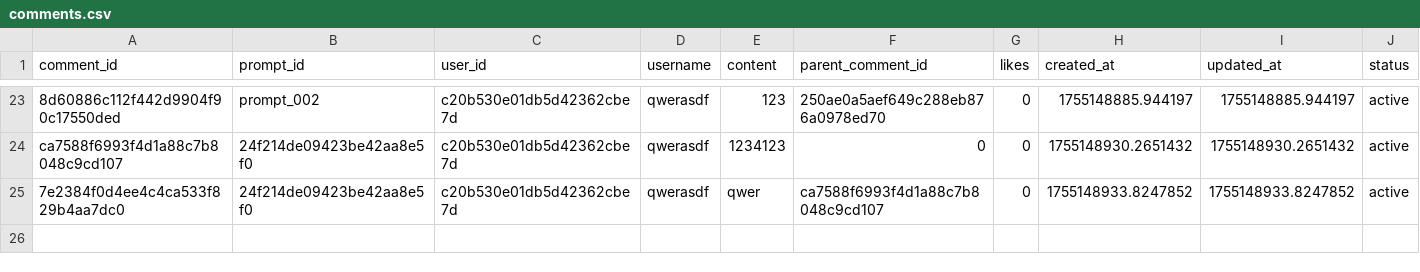
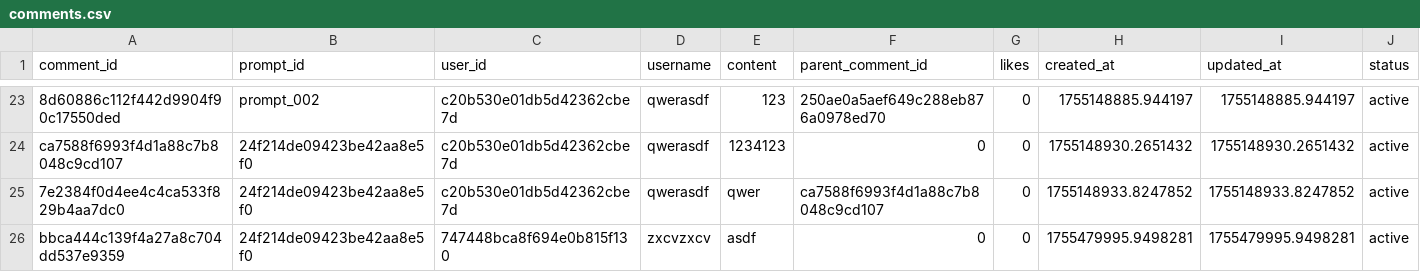
Before and after one commit to dhet13/pormpt_sns, a CSV file: data/comments.csv, drawn as a sheet; only a part is shown, gaps mark what is left out; the diff names each change by its address in the sheet, - before the commit and + after, or states it on an @@ line.

```diff
--- a/data/comments.csv
+++ b/data/comments.csv
+row 26: bbca444c139f4a27a8c704dd537e9359 | 24f214de09423be42aa8e5f0 | 747448bca8f694e0b815f130 | zxcvzxcv | asdf | 0 | 0 | 1755479995.9498281 | 1755479995.9498281 | active
```
Also changed, not shown: data/interactions.csv, data/prompts.csv, 15 other files.
